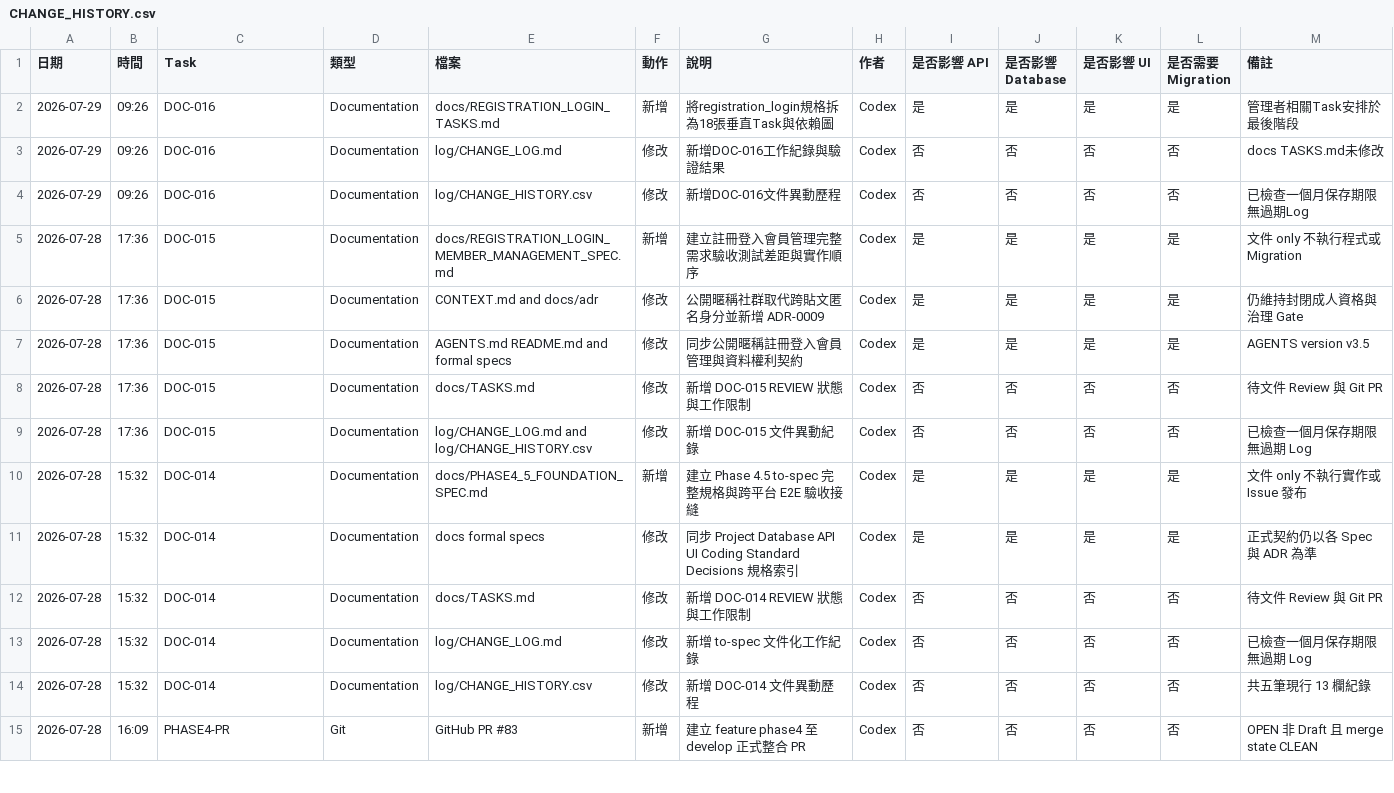
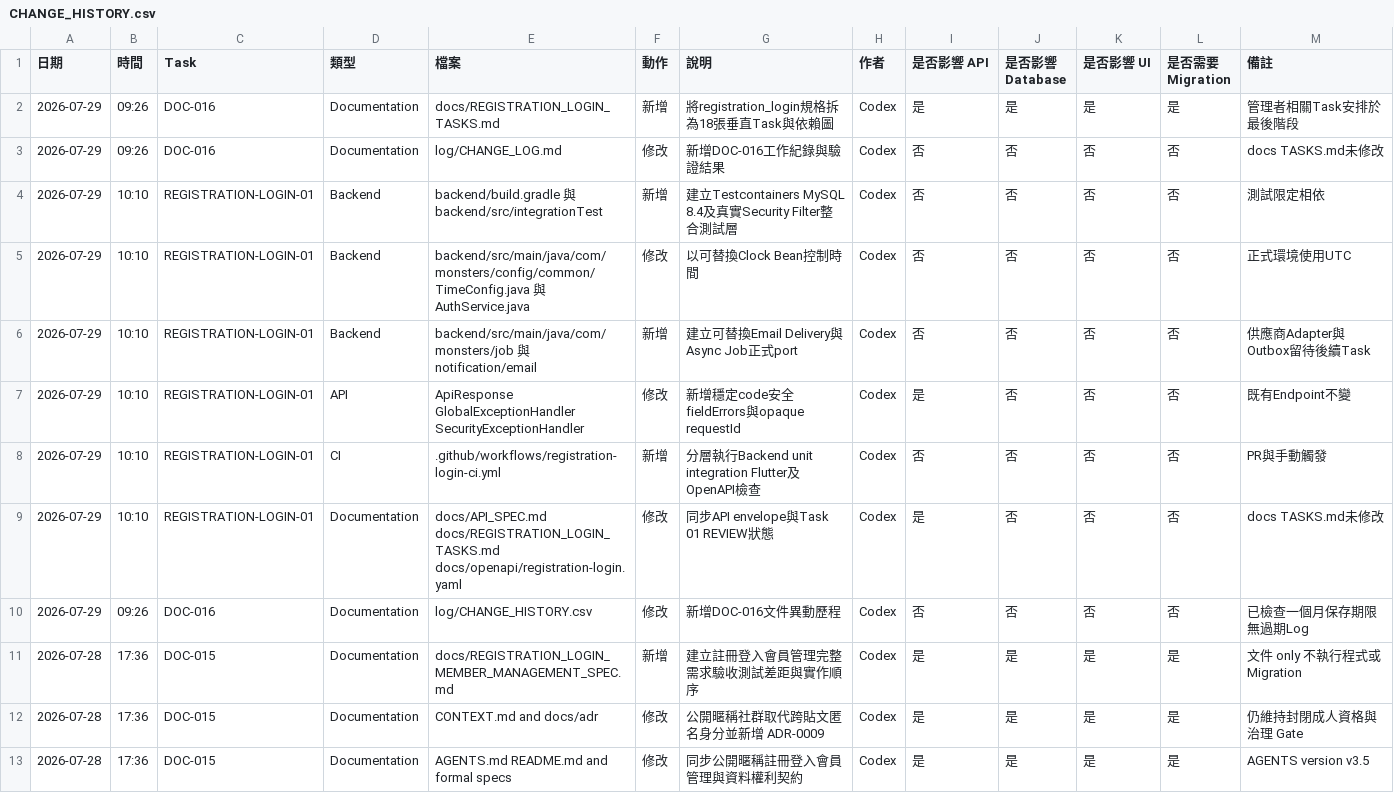
Before and after one commit to LinWeiChun/monsters, a CSV file: log/CHANGE_HISTORY.csv, drawn as a sheet; only a part is shown; the shorter side is filled out with more unchanged rows.

Commit message:
test(auth): 建立會員真實驗收骨架

```diff
--- a/log/CHANGE_HISTORY.csv
+++ b/log/CHANGE_HISTORY.csv
@@ -3,2 +3,8 @@
 2026-07-29,09:26,DOC-016,Documentation,log/CHANGE_LOG.md,修改,新增DOC-016工作紀錄與驗證結果,Codex,否,否,否,否,docs TASKS.md未修改
+2026-07-29,10:10,REGISTRATION-LOGIN-01,Backend,backend/build.gradle 與 backend/src/integrationTest,新增,建立Testcontainers MySQL 8.4及真實Security Filter整合測試層,Codex,否,否,否,否,測試限定相依
+2026-07-29,10:10,REGISTRATION-LOGIN-01,Backend,backend/src/main/java/com/monsters/config/common/TimeConfig.java 與 AuthService.java,修改,以可替換Clock Bean控制時間,Codex,否,否,否,否,正式環境使用UTC
+2026-07-29,10:10,REGISTRATION-LOGIN-01,Backend,backend/src/main/java/com/monsters/job 與 notification/email,新增,建立可替換Email Delivery與Async Job正式port,Codex,否,否,否,否,供應商Adapter與Outbox留待後續Task
+2026-07-29,10:10,REGISTRATION-LOGIN-01,API,ApiResponse GlobalExceptionHandler SecurityExceptionHandler,修改,新增穩定code安全fieldErrors與opaque requestId,Codex,是,否,否,否,既有Endpoint不變
+2026-07-29,10:10,REGISTRATION-LOGIN-01,CI,.github/workflows/registration-login-ci.yml,新增,分層執行Backend unit integration Flutter及OpenAPI檢查,Codex,否,否,否,否,PR與手動觸發
+2026-07-29,10:10,REGISTRATION-LOGIN-01,Documentation,docs/API_SPEC.md docs/REGISTRATION_LOGIN_TASKS.md docs/openapi/registration-login.yaml,修改,同步API envelope與Task 01 REVIEW狀態,Codex,是,否,否,否,docs TASKS.md未修改
 2026-07-29,09:26,DOC-016,Documentation,log/CHANGE_HISTORY.csv,修改,新增DOC-016文件異動歷程,Codex,否,否,否,否,已檢查一個月保存期限無過期Log
```
Also changed, not shown: 19 other files.
